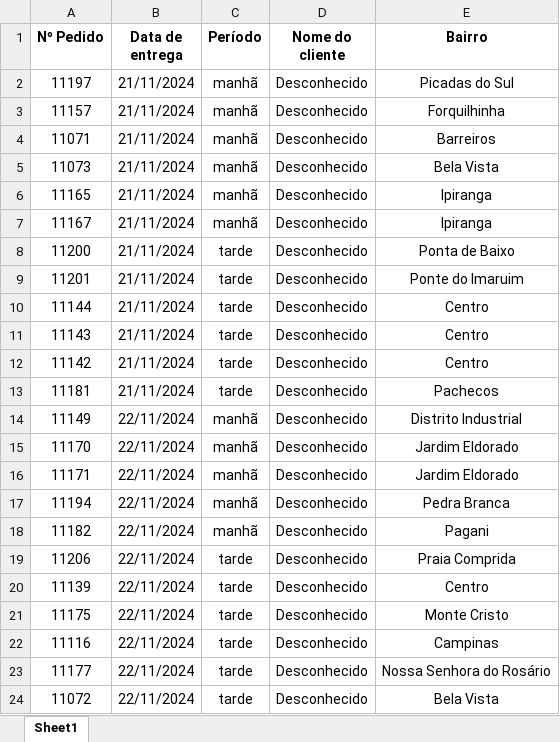
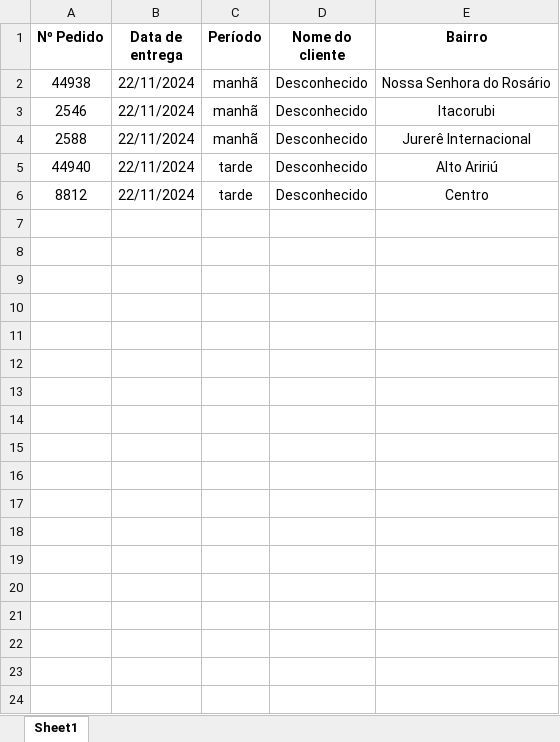
Before and after one commit to VitorHSO-VtV/Projeto_de_Estagio_Uniasselvi, an Excel workbook: Data/roteiro_entregas_caminhão1.xlsx, sheet Sheet1, drawn as a sheet; values as stored, in another font and other column widths than the file's, no borders; removed rows and columns are numbered as before the commit, all else as after; the diff names each change by its address in the sheet, - before the commit and + after, or states it on an @@ line.

```diff
--- a/Data/roteiro_entregas_caminhão1.xlsx (sheet Sheet1)
+++ b/Data/roteiro_entregas_caminhão1.xlsx (sheet Sheet1)
-row 2: 11197 | 21/11/2024 | manhã | Desconhecido | Picadas do Sul
-row 3: 11157 | 21/11/2024 | manhã | Desconhecido | Forquilhinha
-row 4: 11071 | 21/11/2024 | manhã | Desconhecido | Barreiros
-row 5: 11073 | 21/11/2024 | manhã | Desconhecido | Bela Vista
-row 6: 11165 | 21/11/2024 | manhã | Desconhecido | Ipiranga
-row 7: 11167 | 21/11/2024 | manhã | Desconhecido | Ipiranga
-row 8: 11200 | 21/11/2024 | tarde | Desconhecido | Ponta de Baixo
-row 9: 11201 | 21/11/2024 | tarde | Desconhecido | Ponte do Imaruim
-row 10: 11144 | 21/11/2024 | tarde | Desconhecido | Centro
-row 11: 11143 | 21/11/2024 | tarde | Desconhecido | Centro
-row 12: 11142 | 21/11/2024 | tarde | Desconhecido | Centro
-row 13: 11181 | 21/11/2024 | tarde | Desconhecido | Pachecos
-A2 (Nº Pedido): 11149
+A2 (Nº Pedido): 44938
-E2 (Bairro): Distrito Industrial
+E2 (Bairro): Nossa Senhora do Rosário
-A3 (Nº Pedido): 11170
+A3 (Nº Pedido): 2546
-E3 (Bairro): Jardim Eldorado
+E3 (Bairro): Itacorubi
-A4 (Nº Pedido): 11171
+A4 (Nº Pedido): 2588
-E4 (Bairro): Jardim Eldorado
+E4 (Bairro): Jurerê Internacional
-row 17: 11194 | 22/11/2024 | manhã | Desconhecido | Pedra Branca
-row 18: 11182 | 22/11/2024 | manhã | Desconhecido | Pagani
-A5 (Nº Pedido): 11206
+A5 (Nº Pedido): 44940
-E5 (Bairro): Praia Comprida
+E5 (Bairro): Alto Aririú
-A6 (Nº Pedido): 11139
+A6 (Nº Pedido): 8812
-row 21: 11175 | 22/11/2024 | tarde | Desconhecido | Monte Cristo
-row 22: 11116 | 22/11/2024 | tarde | Desconhecido | Campinas
-row 23: 11177 | 22/11/2024 | tarde | Desconhecido | Nossa Senhora do Rosário
-row 24: 11072 | 22/11/2024 | tarde | Desconhecido | Bela Vista
```
Also changed, not shown: Data/nova_planilha_local.xlsx, Data/planilha_local.xlsx, 12 other files.
